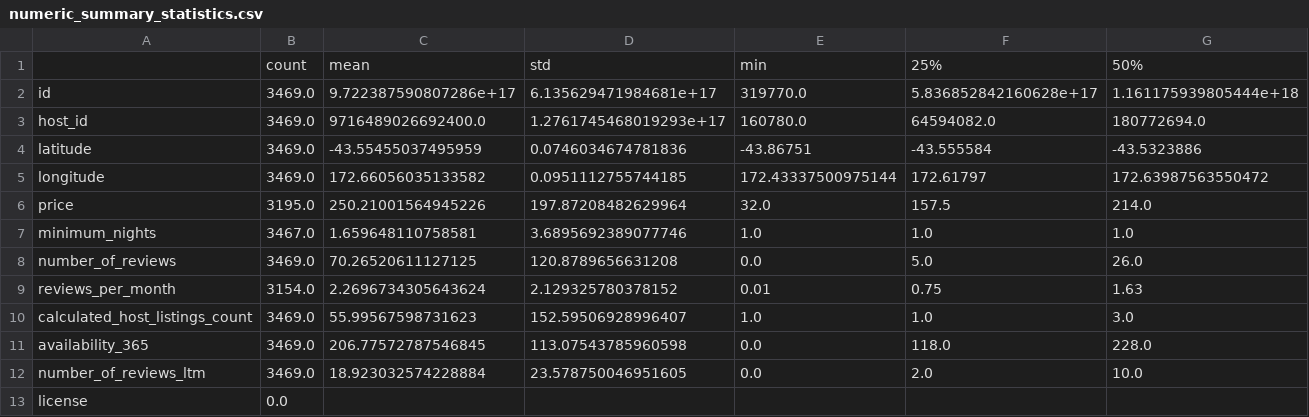
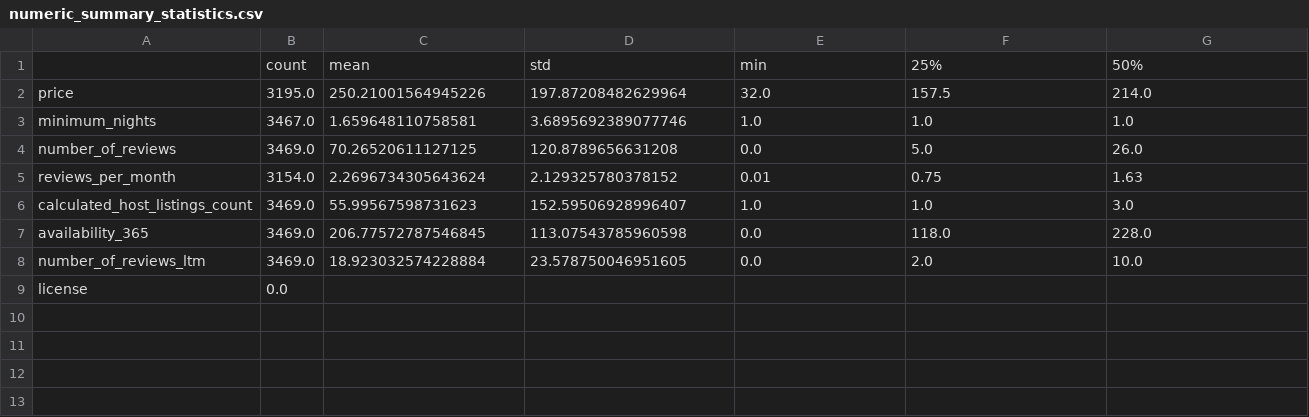
Before and after one commit to GerileSiqin/DATA422_FriLab_SO_QW_GS_Project, a CSV file: deliverable_3/outputs/summary_tables/numeric_summary_statistics.csv, drawn as a sheet; only a part is shown; rows hold the shown columns only; the diff names each change by its address in the sheet, - before the commit and + after, or states it on an @@ line.

Commit message:
Update numeric summary statistics in CSV file

```diff
--- a/deliverable_3/outputs/summary_tables/numeric_summary_statistics.csv
+++ b/deliverable_3/outputs/summary_tables/numeric_summary_statistics.csv
-row 2: id | 3469.0 | 9.722387590807286e+17 | 6.135629471984681e+17 | 319770.0 | 5.836852842160628e+17 | 1.161175939805444e+18
-row 3: host_id | 3469.0 | 9716489026692400.0 | 1.2761745468019293e+17 | 160780.0 | 64594082.0 | 180772694.0
-row 4: latitude | 3469.0 | -43.55455037495959 | 0.0746034674781836 | -43.86751 | -43.555584 | -43.5323886
-row 5: longitude | 3469.0 | 172.66056035133582 | 0.0951112755744185 | 172.43337500975144 | 172.61797 | 172.63987563550472
```
